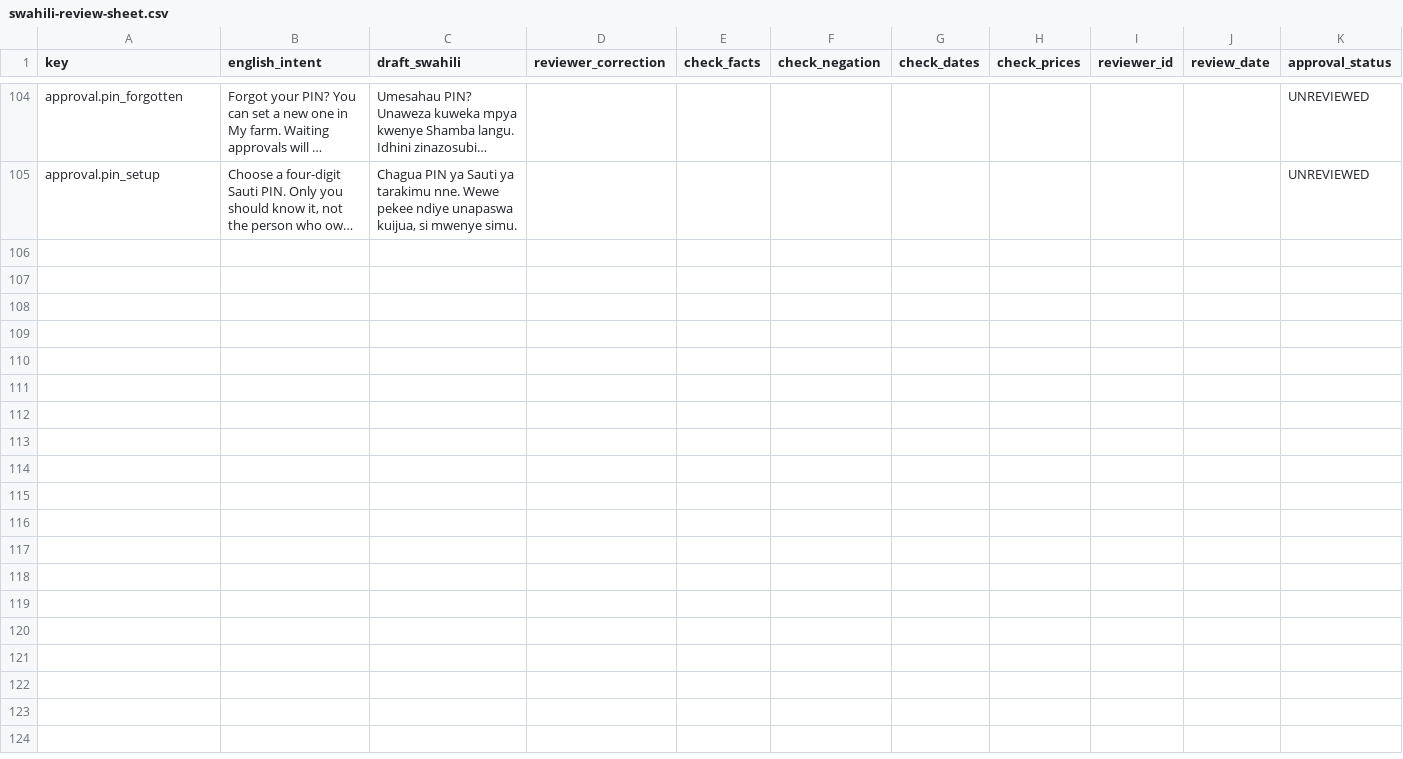
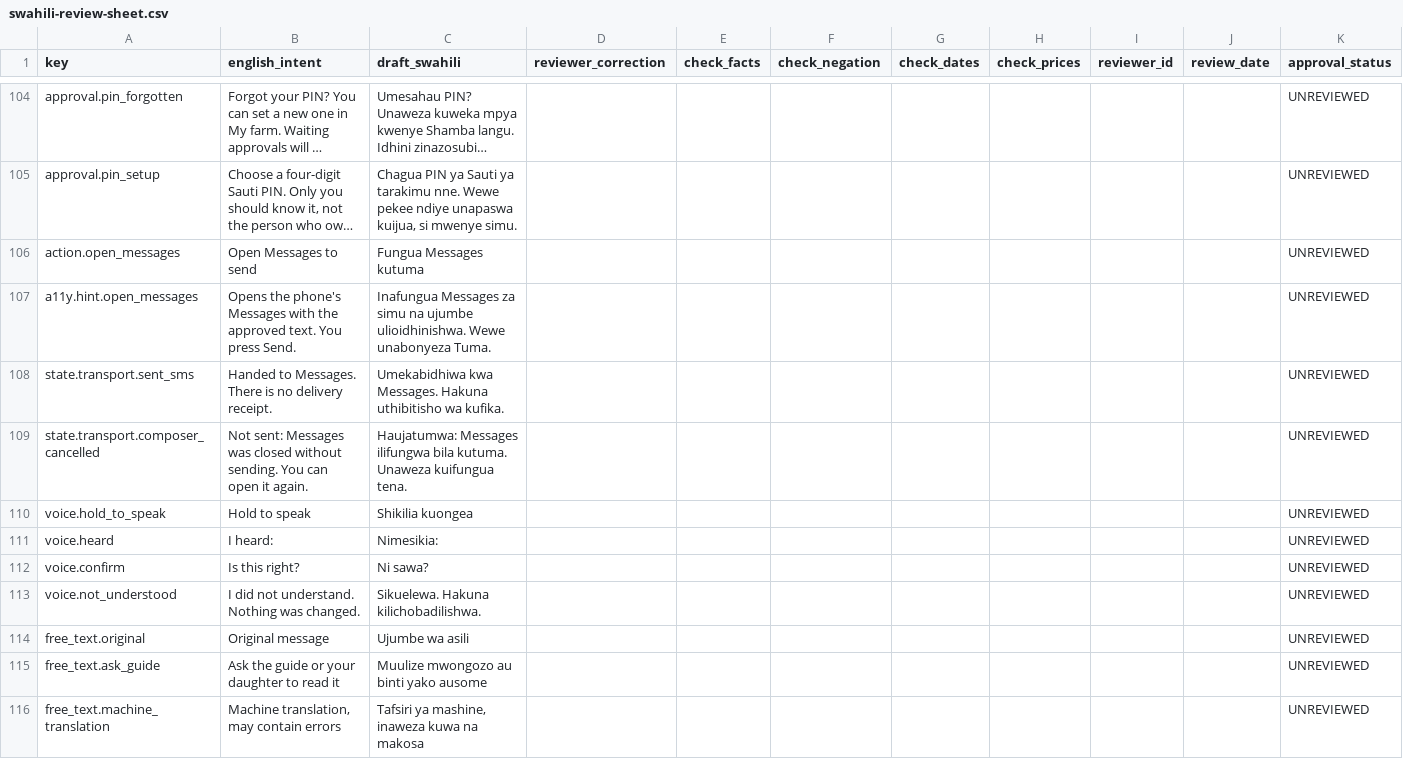
Before and after one commit to xamalow/HackNationColibri, a CSV file: packages/experience/review/swahili-review-sheet.csv, drawn as a sheet; only a part is shown, gaps mark what is left out; long unchanged cells end in …; the diff names each change by its address in the sheet, - before the commit and + after, or states it on an @@ line.

```diff
--- a/packages/experience/review/swahili-review-sheet.csv
+++ b/packages/experience/review/swahili-review-sheet.csv
+row 106: action.open_messages | Open Messages to send | Fungua Messages kutuma |  |  |  |  |  |  |  | UNREVIEWED
+row 107: a11y.hint.open_messages | Opens the phone's Messages with the approved text. You press Send. | Inafungua Messages za simu na ujumbe ulioidhinishwa. Wewe unabonyeza Tuma. |  |  |  |  |  |  |  | UNREVIEWED
+row 108: state.transport.sent_sms | Handed to Messages. There is no delivery receipt. | Umekabidhiwa kwa Messages. Hakuna uthibitisho wa kufika. |  |  |  |  |  |  |  | UNREVIEWED
+row 109: state.transport.composer_cancelled | Not sent: Messages was closed without sending. You can open it again. | Haujatumwa: Messages ilifungwa bila kutuma. Unaweza kuifungua tena. |  |  |  |  |  |  |  | UNREVIEWED
+row 110: voice.hold_to_speak | Hold to speak | Shikilia kuongea |  |  |  |  |  |  |  | UNREVIEWED
+row 111: voice.heard | I heard: | Nimesikia: |  |  |  |  |  |  |  | UNREVIEWED
+row 112: voice.confirm | Is this right? | Ni sawa? |  |  |  |  |  |  |  | UNREVIEWED
+row 113: voice.not_understood | I did not understand. Nothing was changed. | Sikuelewa. Hakuna kilichobadilishwa. |  |  |  |  |  |  |  | UNREVIEWED
+row 114: free_text.original | Original message | Ujumbe wa asili |  |  |  |  |  |  |  | UNREVIEWED
+row 115: free_text.ask_guide | Ask the guide or your daughter to read it | Muulize mwongozo au binti yako ausome |  |  |  |  |  |  |  | UNREVIEWED
+row 116: free_text.machine_translation | Machine translation, may contain errors | Tafsiri ya mashine, inaweza kuwa na makosa |  |  |  |  |  |  |  | UNREVIEWED
```
Also changed, not shown: 6 other files.
